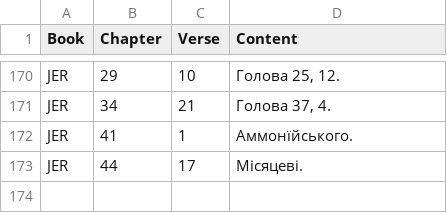
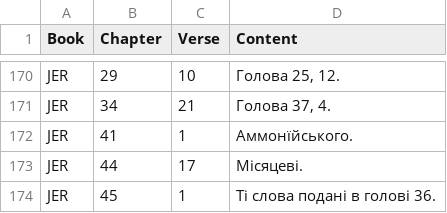
Before and after one commit to seesmof/Biblija-Kulisha, a CSV file: logs/F.csv, drawn as a sheet; only a part is shown, gaps mark what is left out; the diff names each change by its address in the sheet, - before the commit and + after, or states it on an @@ line.

```diff
--- a/logs/F.csv
+++ b/logs/F.csv
+row 174: JER | 45 | 1 | Ті слова подані в голові 36.
```
Also changed, not shown: 2 other files.
